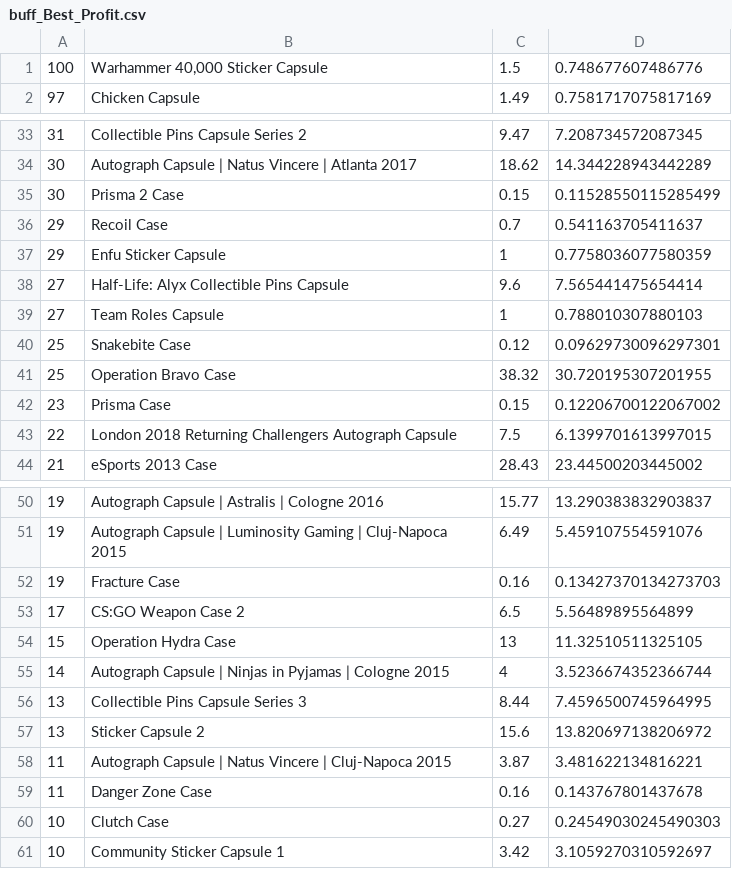
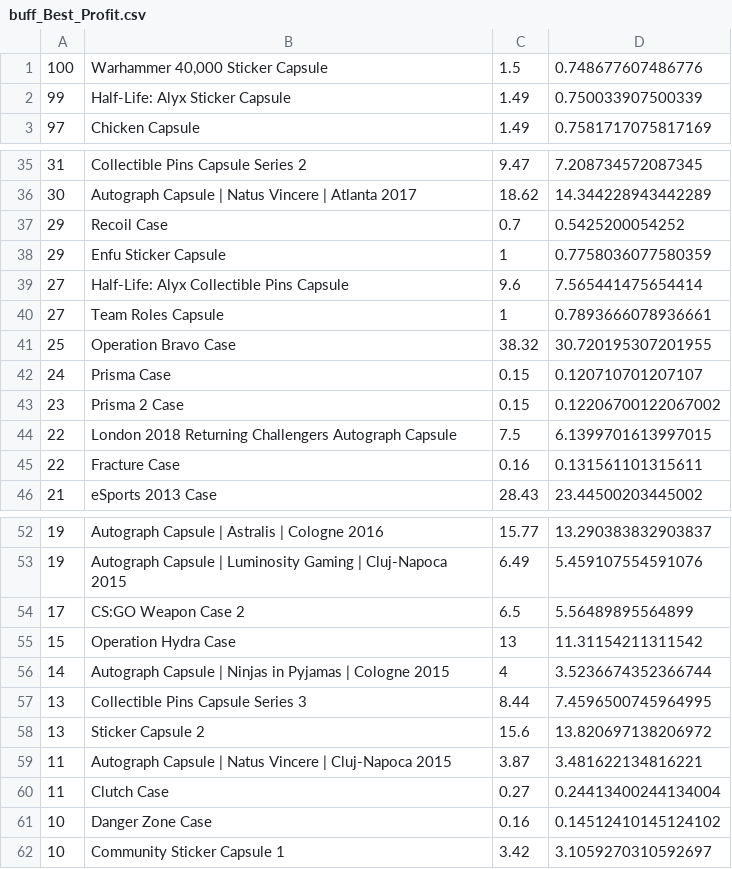
Before and after one commit to AUTACE/Trade_Data, a CSV file: buff_Best_Profit.csv, drawn as a sheet; only a part is shown, gaps mark what is left out; the diff covers the shown part only.

Commit message:
Uploaded via octonode

```diff
--- a/buff_Best_Profit.csv
+++ b/buff_Best_Profit.csv
@@ -1,2 +1,3 @@
 100;Warhammer 40,000 Sticker Capsule;1.5;0.748677607486776
+99;Half-Life: Alyx Sticker Capsule;1.49;0.750033907500339
 97;Chicken Capsule;1.49;0.7581717075817169
@@ -34,11 +36,11 @@
 30;Autograph Capsule | Natus Vincere | Atlanta 2017;18.62;14.344228943442289
-30;Prisma 2 Case;0.15;0.11528550115285499
-29;Recoil Case;0.7;0.541163705411637
+29;Recoil Case;0.7;0.5425200054252
 29;Enfu Sticker Capsule;1;0.7758036077580359
 27;Half-Life: Alyx Collectible Pins Capsule;9.6;7.565441475654414
-27;Team Roles Capsule;1;0.788010307880103
-25;Snakebite Case;0.12;0.09629730096297301
+27;Team Roles Capsule;1;0.7893666078936661
 25;Operation Bravo Case;38.32;30.720195307201955
-23;Prisma Case;0.15;0.12206700122067002
+24;Prisma Case;0.15;0.120710701207107
+23;Prisma 2 Case;0.15;0.12206700122067002
 22;London 2018 Returning Challengers Autograph Capsule;7.5;6.1399701613997015
+22;Fracture Case;0.16;0.131561101315611
 21;eSports 2013 Case;28.43;23.44500203445002
@@ -51,5 +53,4 @@
 19;Autograph Capsule | Luminosity Gaming | Cluj-Napoca 2015;6.49;5.459107554591076
-19;Fracture Case;0.16;0.13427370134273703
 17;CS:GO Weapon Case 2;6.5;5.56489895564899
-15;Operation Hydra Case;13;11.32510511325105
+15;Operation Hydra Case;13;11.31154211311542
 14;Autograph Capsule | Ninjas in Pyjamas | Cologne 2015;4;3.5236674352366744
@@ -58,4 +59,4 @@
 11;Autograph Capsule | Natus Vincere | Cluj-Napoca 2015;3.87;3.481622134816221
-11;Danger Zone Case;0.16;0.143767801437678
-10;Clutch Case;0.27;0.24549030245490303
+11;Clutch Case;0.27;0.24413400244134004
+10;Danger Zone Case;0.16;0.14512410145124102
 10;Community Sticker Capsule 1;3.42;3.1059270310592697
```
Also changed, not shown: 1 added row and 1 edited cell elsewhere in this file.
